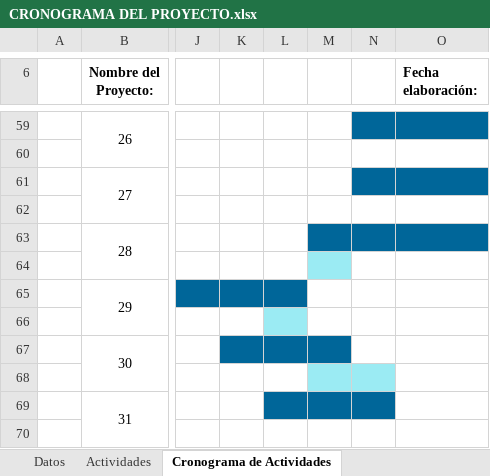
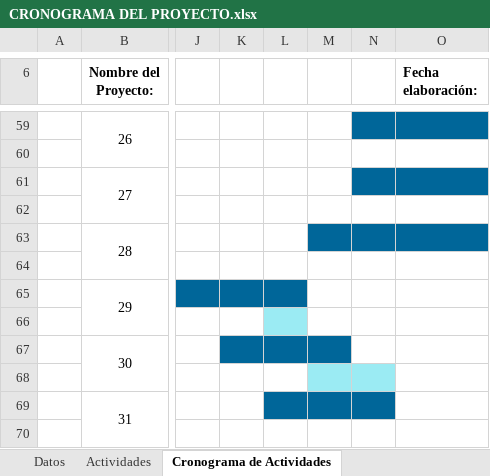
Before and after one commit to ArelyGonzalez/Equipo-5, an Excel workbook: Documentación/CRONOGRAMA DEL PROYECTO.xlsx, sheet Cronograma de Actividades, drawn as a sheet; only a part is shown, gaps mark what is left out; values as stored, in another font and other column widths than the file's, no borders; charts and pictures not drawn; the diff names each change by its address in the sheet, - before the commit and + after, or states it on an @@ line.

Commit message:
2P

```diff
--- a/Documentación/CRONOGRAMA DEL PROYECTO.xlsx (sheet Cronograma de Actividades)
+++ b/Documentación/CRONOGRAMA DEL PROYECTO.xlsx (sheet Cronograma de Actividades)
-M64 fill: #9BEBF3
+M64 fill: none
```
